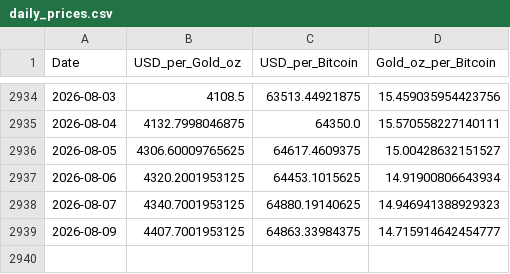
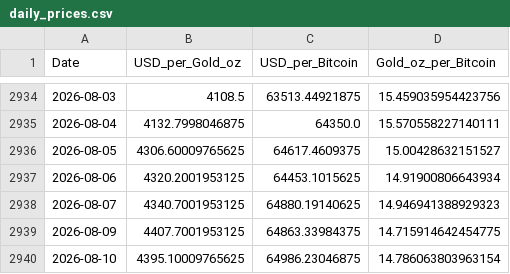
Before and after one commit to silmonbiggs/BTCvGold, a CSV file: data/daily_prices.csv, drawn as a sheet; only a part is shown, gaps mark what is left out.

```diff
--- a/data/daily_prices.csv
+++ b/data/daily_prices.csv
@@ -2938,2 +2938,3 @@ Date,USD_per_Gold_oz,USD_per_Bitcoin,Gold_oz_per_Bitcoin
 2026-08-07,4340.7001953125,64880.19140625,14.946941388929323
-2026-08-09,4407.7001953125,64863.33984375,14.715914642454777
+2026-08-09,4407.7001953125,64863.33984375,14.715914642454775
+2026-08-10,4395.10009765625,64986.23046875,14.786063803963154
```
Also changed, not shown: 2 other files.
